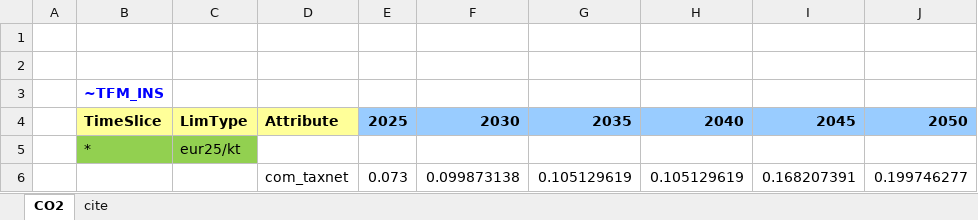
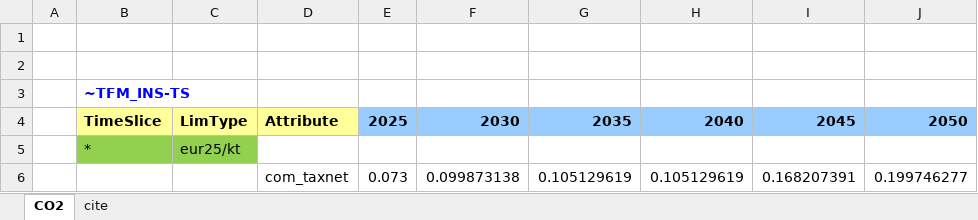
Before and after one commit to kraik98/ee-times, an Excel workbook: SuppXLS/Scen_CO2_price.xlsx, sheet CO2, drawn as a sheet; only a part is shown; values as stored, in another font and other column widths than the file's, no borders; the diff names each change by its address in the sheet, - before the commit and + after, or states it on an @@ line.

```diff
--- a/SuppXLS/Scen_CO2_price.xlsx (sheet CO2)
+++ b/SuppXLS/Scen_CO2_price.xlsx (sheet CO2)
-B3: ~TFM_INS
+B3: ~TFM_INS-TS
```
Also changed, not shown: 1 other file.
